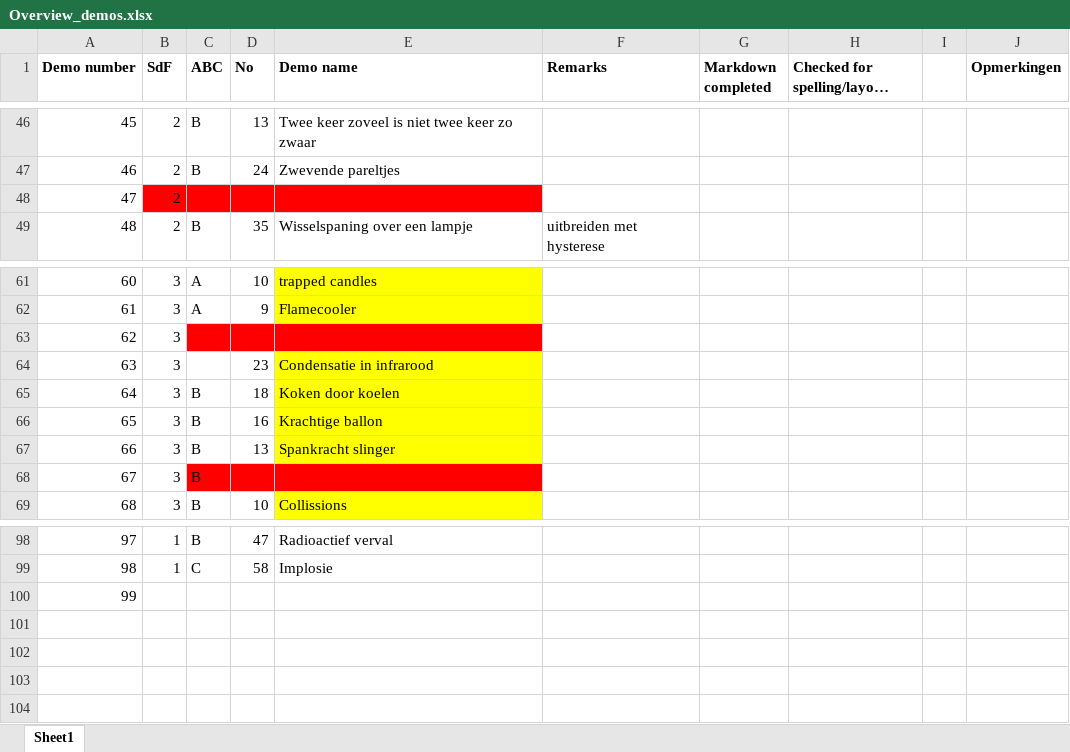
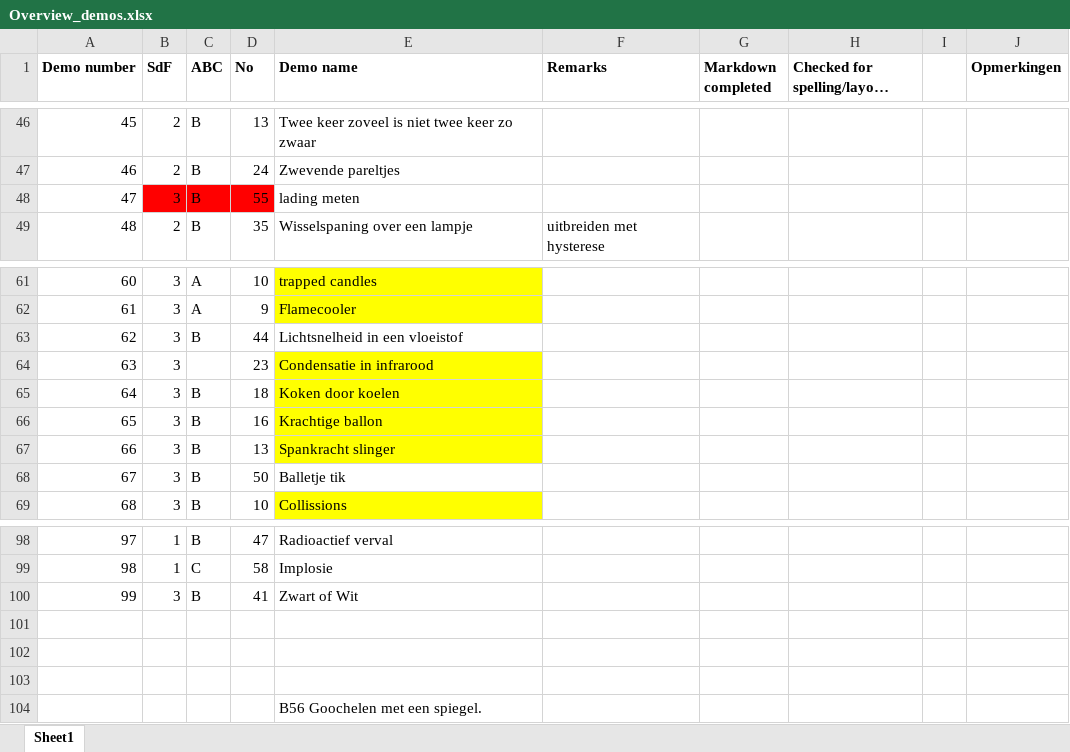
Before and after one commit to TeachBooks/Showing-Physics, an Excel workbook: demos/Overview_demos.xlsx, sheet Sheet1, drawn as a sheet; only a part is shown, gaps mark what is left out; long unchanged cells end in …; values as stored, in another font and other column widths than the file's, no borders; removed rows and columns are numbered as before the commit, all else as after; the diff names each change by its address in the sheet, - before the commit and + after, or states it on an @@ line.

Commit message:
complete demo list

```diff
--- a/demos/Overview_demos.xlsx (sheet Sheet1)
+++ b/demos/Overview_demos.xlsx (sheet Sheet1)
-row 48: 47 | 2
+row 48: 47 | 3 | B | 55 | lading meten
-row 63: 62 | 3
+row 63: 62 | 3 | B | 44 | Lichtsnelheid in een vloeistof
-C68:E68 fill: #FF0000
+C68:E68 fill: none
-D68 (No): (empty)
+D68 (No): 50
-E68 (Demo name): (empty)
+E68 (Demo name): Balletje tik
+row 100: 99 | 3 | B | 41 | Zwart of Wit
@@ column A (Demo number) renumbered in row 101 @@
+row 102: (empty)
+row 103: (empty)
+row 104:  |  |  |  | B56 Goochelen met een spiegel.
```
Also changed, not shown: 2 other files.
